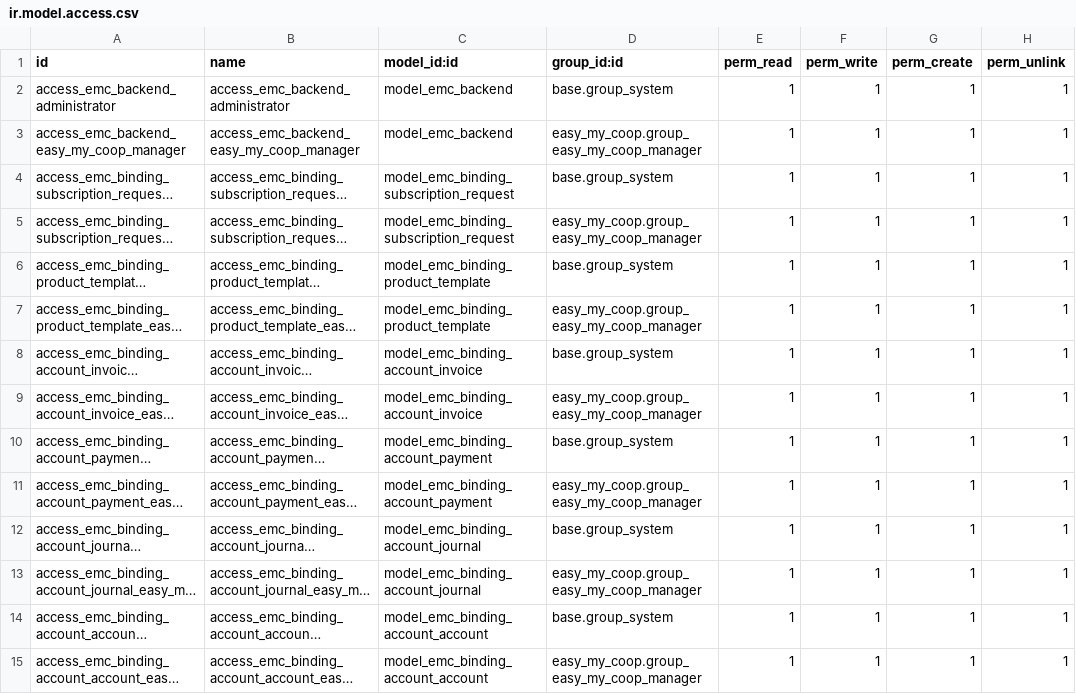
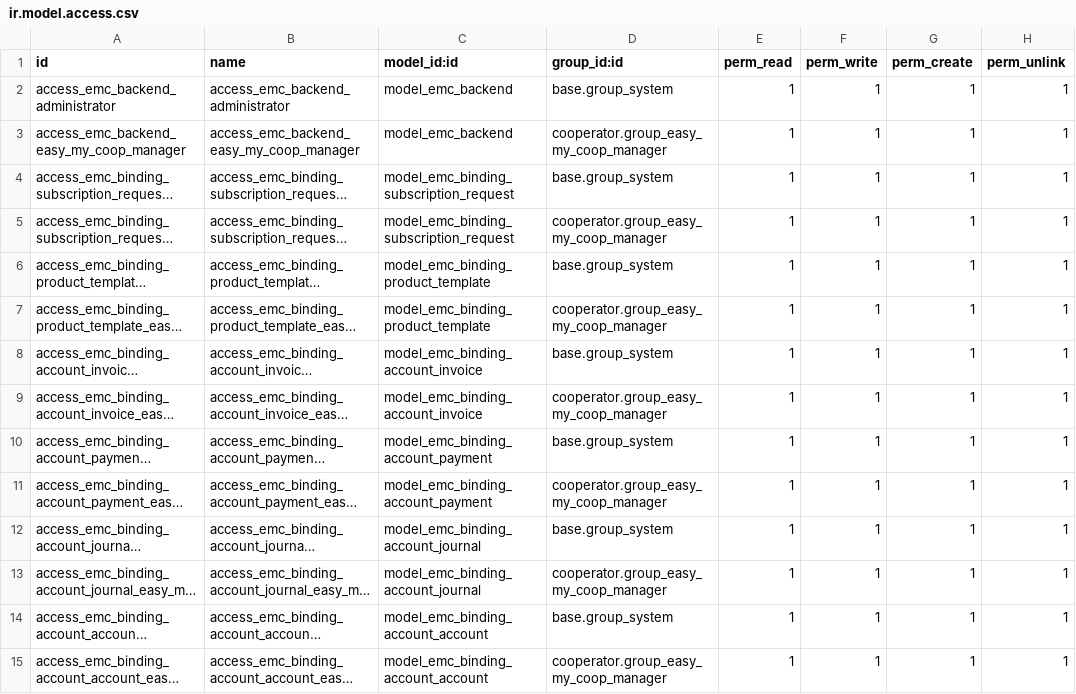
Before and after one commit to coopiteasy/vertical-cooperative, a CSV file: easy_my_coop_connector/security/ir.model.access.csv, drawn as a sheet; long unchanged cells end in …; the diff names each change by its address in the sheet, - before the commit and + after, or states it on an @@ line.

Commit message:
[REF] easy_my_coop -> cooperator: adapt easy_my_coop_connector

```diff
--- a/easy_my_coop_connector/security/ir.model.access.csv
+++ b/easy_my_coop_connector/security/ir.model.access.csv
-D3 (group_id:id): easy_my_coop.group_easy_my_coop_manager
+D3 (group_id:id): cooperator.group_easy_my_coop_manager
-D5 (group_id:id): easy_my_coop.group_easy_my_coop_manager
+D5 (group_id:id): cooperator.group_easy_my_coop_manager
-D7 (group_id:id): easy_my_coop.group_easy_my_coop_manager
+D7 (group_id:id): cooperator.group_easy_my_coop_manager
-D9 (group_id:id): easy_my_coop.group_easy_my_coop_manager
+D9 (group_id:id): cooperator.group_easy_my_coop_manager
-D11 (group_id:id): easy_my_coop.group_easy_my_coop_manager
+D11 (group_id:id): cooperator.group_easy_my_coop_manager
-D13 (group_id:id): easy_my_coop.group_easy_my_coop_manager
+D13 (group_id:id): cooperator.group_easy_my_coop_manager
-D15 (group_id:id): easy_my_coop.group_easy_my_coop_manager
+D15 (group_id:id): cooperator.group_easy_my_coop_manager
```
Also changed, not shown: 8 other files.
